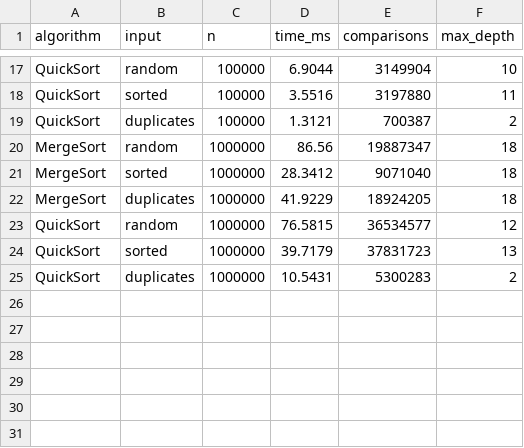
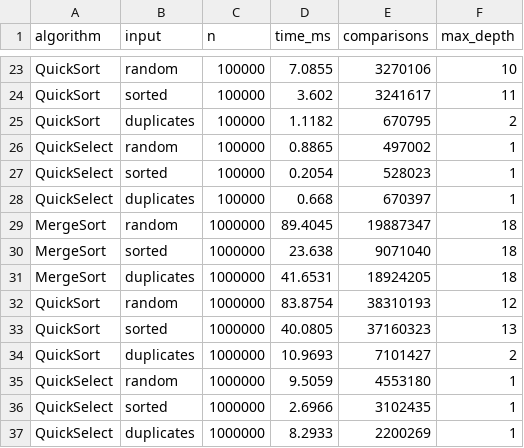
Before and after one commit to AltezA-jet/DAA-Fast-Sorting-Selection-Engine, a CSV file: results.csv, drawn as a sheet; only a part is shown, gaps mark what is left out; addresses are those after the commit; the diff covers the shown part only; the diff names each change by its address in the sheet, - before the commit and + after, or states it on an @@ line.

```diff
--- a/results.csv
+++ b/results.csv
-D23 (time_ms): 6.9044
+D23 (time_ms): 7.0855
-E23 (comparisons): 3149904
+E23 (comparisons): 3270106
-D24 (time_ms): 3.5516
+D24 (time_ms): 3.602
-E24 (comparisons): 3197880
+E24 (comparisons): 3241617
-D25 (time_ms): 1.3121
+D25 (time_ms): 1.1182
-E25 (comparisons): 700387
+E25 (comparisons): 670795
+row 26: QuickSelect | random | 100000 | 0.8865 | 497002 | 1
+row 27: QuickSelect | sorted | 100000 | 0.2054 | 528023 | 1
+row 28: QuickSelect | duplicates | 100000 | 0.668 | 670397 | 1
-D29 (time_ms): 86.56
+D29 (time_ms): 89.4045
-D30 (time_ms): 28.3412
+D30 (time_ms): 23.638
-D31 (time_ms): 41.9229
+D31 (time_ms): 41.6531
-D32 (time_ms): 76.5815
+D32 (time_ms): 83.8754
-E32 (comparisons): 36534577
+E32 (comparisons): 38310193
-D33 (time_ms): 39.7179
+D33 (time_ms): 40.0805
-E33 (comparisons): 37831723
+E33 (comparisons): 37160323
-D34 (time_ms): 10.5431
+D34 (time_ms): 10.9693
-E34 (comparisons): 5300283
+E34 (comparisons): 7101427
+row 35: QuickSelect | random | 1000000 | 9.5059 | 4553180 | 1
+row 36: QuickSelect | sorted | 1000000 | 2.6966 | 3102435 | 1
+row 37: QuickSelect | duplicates | 1000000 | 8.2933 | 2200269 | 1
```
Also changed, not shown: 6 added rows and 25 edited cells elsewhere in this file, 7 other files.
